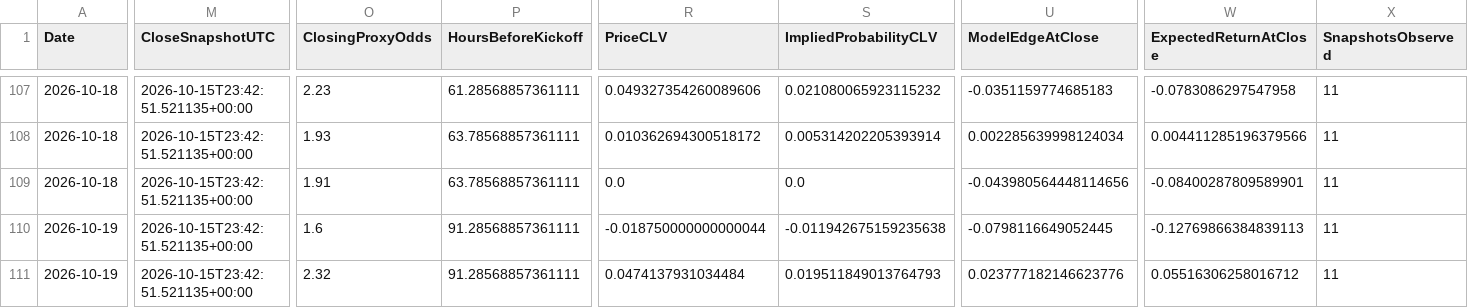
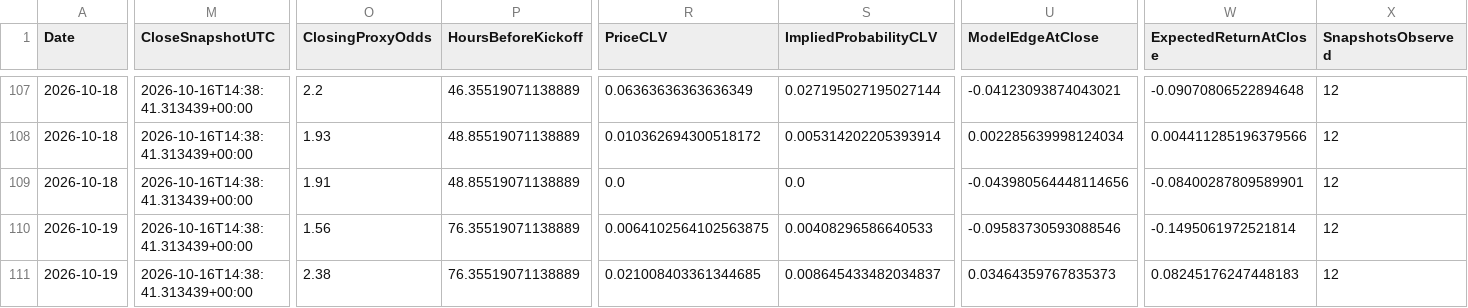
Before and after one commit to mkcesc1988/epl-prediction-engine, a CSV file: data/history/clv_report.csv, drawn as a sheet; only a part is shown, gaps mark what is left out; the diff covers the shown part only; the diff names each change by its address in the sheet, - before the commit and + after, or states it on an @@ line.

```diff
--- a/data/history/clv_report.csv
+++ b/data/history/clv_report.csv
-M107:M111 (CloseSnapshotUTC): 2026-10-15T23:42:51.521135+00:00
+M107:M111 (CloseSnapshotUTC): 2026-10-16T14:38:41.313439+00:00
-O107 (ClosingProxyOdds): 2.23
+O107 (ClosingProxyOdds): 2.2
-P107 (HoursBeforeKickoff): 61.28568857361111
+P107 (HoursBeforeKickoff): 46.35519071138889
-R107 (PriceCLV): 0.049327354260089606
+R107 (PriceCLV): 0.06363636363636349
-S107 (ImpliedProbabilityCLV): 0.021080065923115232
+S107 (ImpliedProbabilityCLV): 0.027195027195027144
-U107 (ModelEdgeAtClose): -0.0351159774685183
+U107 (ModelEdgeAtClose): -0.04123093874043021
-W107 (ExpectedReturnAtClose): -0.0783086297547958
+W107 (ExpectedReturnAtClose): -0.09070806522894648
-X107:X111 (SnapshotsObserved): 11
+X107:X111 (SnapshotsObserved): 12
-P108:P109 (HoursBeforeKickoff): 63.78568857361111
+P108:P109 (HoursBeforeKickoff): 48.85519071138889
-O110 (ClosingProxyOdds): 1.6
+O110 (ClosingProxyOdds): 1.56
-P110:P111 (HoursBeforeKickoff): 91.28568857361111
+P110:P111 (HoursBeforeKickoff): 76.35519071138889
-R110 (PriceCLV): -0.018750000000000044
+R110 (PriceCLV): 0.0064102564102563875
-S110 (ImpliedProbabilityCLV): -0.011942675159235638
+S110 (ImpliedProbabilityCLV): 0.00408296586640533
-U110 (ModelEdgeAtClose): -0.0798116649052445
+U110 (ModelEdgeAtClose): -0.09583730593088546
-W110 (ExpectedReturnAtClose): -0.12769866384839113
+W110 (ExpectedReturnAtClose): -0.1495061972521814
-O111 (ClosingProxyOdds): 2.32
+O111 (ClosingProxyOdds): 2.38
-R111 (PriceCLV): 0.0474137931034484
+R111 (PriceCLV): 0.021008403361344685
-S111 (ImpliedProbabilityCLV): 0.019511849013764793
+S111 (ImpliedProbabilityCLV): 0.008645433482034837
-U111 (ModelEdgeAtClose): 0.023777182146623776
+U111 (ModelEdgeAtClose): 0.03464359767835373
-W111 (ExpectedReturnAtClose): 0.05516306258016712
+W111 (ExpectedReturnAtClose): 0.08245176247448183
```
Also changed, not shown: 89 edited cells elsewhere in this file, data/history/prediction_history.csv, data/processed/actionable_decisions_v13_latest.csv, 12 other files.
